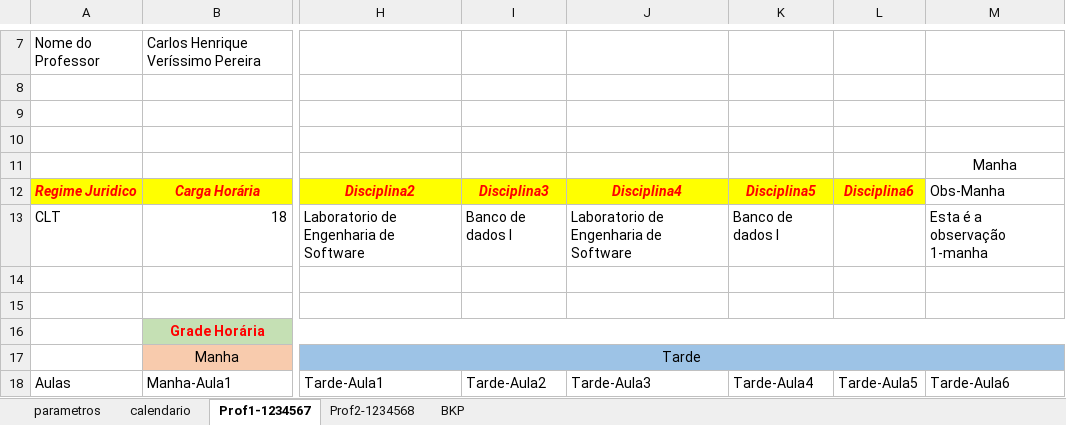
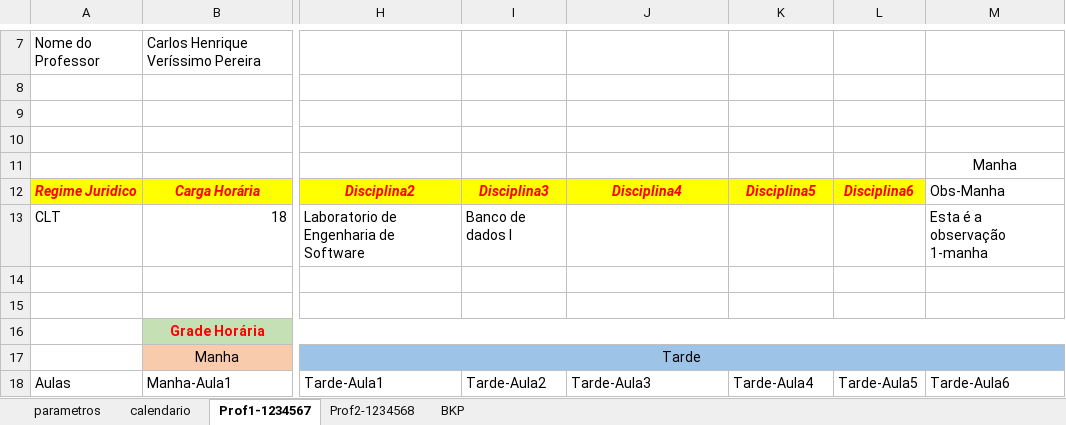
Before and after one commit to profchvp/fatec-gestao-ponto, an Excel workbook: teste frequência/labteste/Base-folhaPonto-2025-10.xlsx, sheet Prof1-1234567, drawn as a sheet; only a part is shown, gaps mark what is left out; values as stored, in another font and other column widths than the file's, no borders; charts and pictures and conditional formats not drawn; the diff covers the shown part only; the diff names each change by its address in the sheet, - before the commit and + after, or states it on an @@ line.

```diff
--- a/teste frequência/labteste/Base-folhaPonto-2025-10.xlsx (sheet Prof1-1234567)
+++ b/teste frequência/labteste/Base-folhaPonto-2025-10.xlsx (sheet Prof1-1234567)
-J13: Laboratorio de Engenharia de Software
+J13: (empty)
-K13: Banco de dados I
+K13: (empty)
```
Also changed, not shown: 2 added rows, 2 removed rows and 40 edited cells elsewhere in this sheet, sheet Prof2-1234568, 5 other files.
